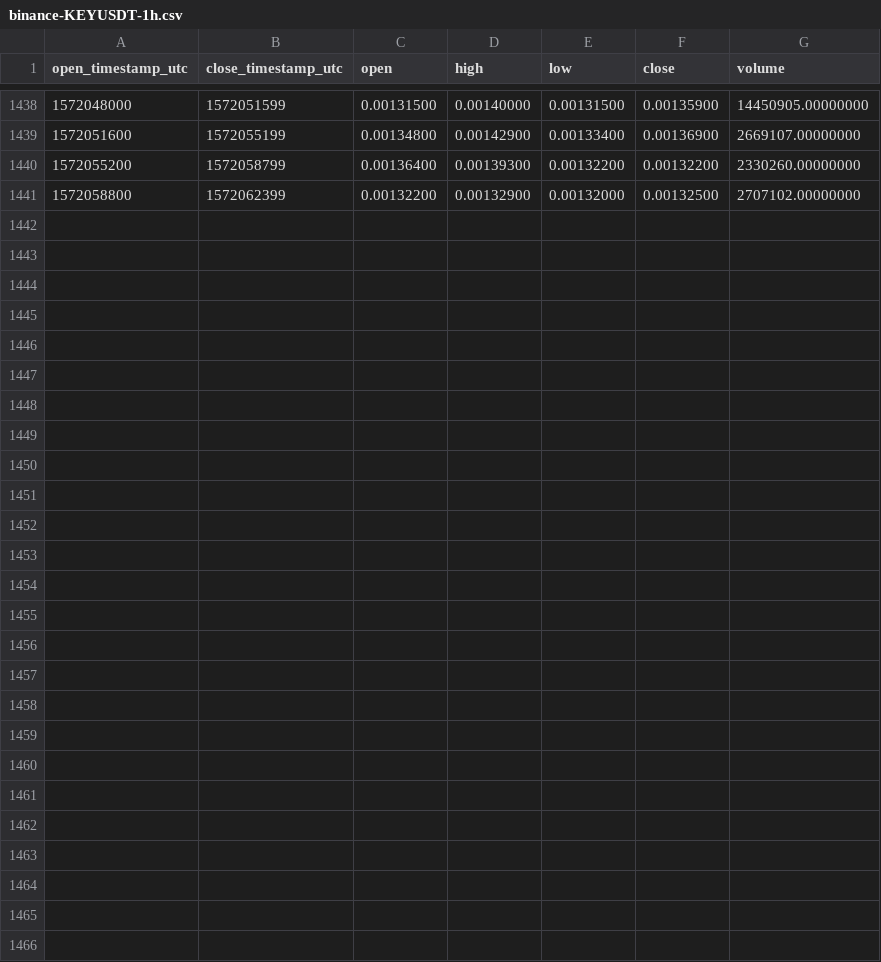
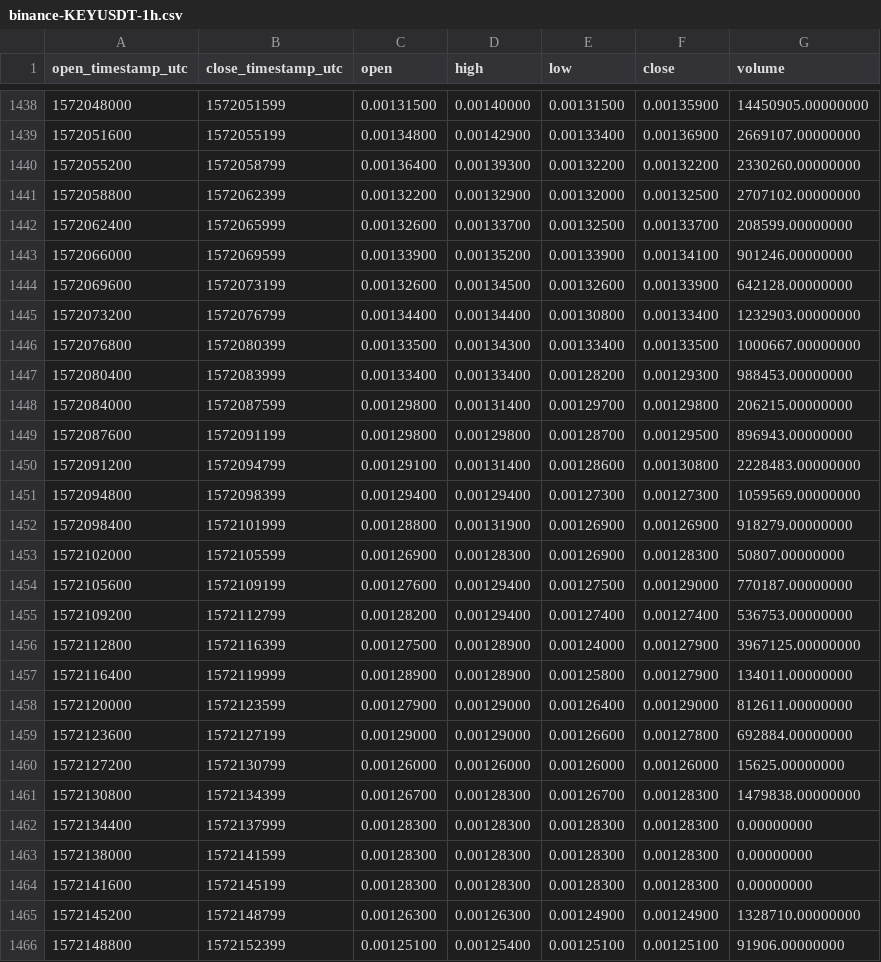
Before and after one commit to cryptobigbro/binance-KEYUSDT, a CSV file: binance-KEYUSDT-1h.csv, drawn as a sheet; only a part is shown, gaps mark what is left out.

Commit message:
Update OHLCV data.

```diff
--- a/binance-KEYUSDT-1h.csv
+++ b/binance-KEYUSDT-1h.csv
@@ -1441 +1441,26 @@ open_timestamp_utc,close_timestamp_utc,open,high,low,close,volume
 1572058800,1572062399,0.00132200,0.00132900,0.00132000,0.00132500,2707102.00000000
+1572062400,1572065999,0.00132600,0.00133700,0.00132500,0.00133700,208599.00000000
+1572066000,1572069599,0.00133900,0.00135200,0.00133900,0.00134100,901246.00000000
+1572069600,1572073199,0.00132600,0.00134500,0.00132600,0.00133900,642128.00000000
+1572073200,1572076799,0.00134400,0.00134400,0.00130800,0.00133400,1232903.00000000
+1572076800,1572080399,0.00133500,0.00134300,0.00133400,0.00133500,1000667.00000000
+1572080400,1572083999,0.00133400,0.00133400,0.00128200,0.00129300,988453.00000000
+1572084000,1572087599,0.00129800,0.00131400,0.00129700,0.00129800,206215.00000000
+1572087600,1572091199,0.00129800,0.00129800,0.00128700,0.00129500,896943.00000000
+1572091200,1572094799,0.00129100,0.00131400,0.00128600,0.00130800,2228483.00000000
+1572094800,1572098399,0.00129400,0.00129400,0.00127300,0.00127300,1059569.00000000
+1572098400,1572101999,0.00128800,0.00131900,0.00126900,0.00126900,918279.00000000
+1572102000,1572105599,0.00126900,0.00128300,0.00126900,0.00128300,50807.00000000
+1572105600,1572109199,0.00127600,0.00129400,0.00127500,0.00129000,770187.00000000
+1572109200,1572112799,0.00128200,0.00129400,0.00127400,0.00127400,536753.00000000
+1572112800,1572116399,0.00127500,0.00128900,0.00124000,0.00127900,3967125.00000000
+1572116400,1572119999,0.00128900,0.00128900,0.00125800,0.00127900,134011.00000000
+1572120000,1572123599,0.00127900,0.00129000,0.00126400,0.00129000,812611.00000000
+1572123600,1572127199,0.00129000,0.00129000,0.00126600,0.00127800,692884.00000000
+1572127200,1572130799,0.00126000,0.00126000,0.00126000,0.00126000,15625.00000000
+1572130800,1572134399,0.00126700,0.00128300,0.00126700,0.00128300,1479838.00000000
+1572134400,1572137999,0.00128300,0.00128300,0.00128300,0.00128300,0.00000000
+1572138000,1572141599,0.00128300,0.00128300,0.00128300,0.00128300,0.00000000
+1572141600,1572145199,0.00128300,0.00128300,0.00128300,0.00128300,0.00000000
+1572145200,1572148799,0.00126300,0.00126300,0.00124900,0.00124900,1328710.00000000
+1572148800,1572152399,0.00125100,0.00125400,0.00125100,0.00125100,91906.00000000
```
Also changed, not shown: binance-KEYUSDT-1d.csv.
